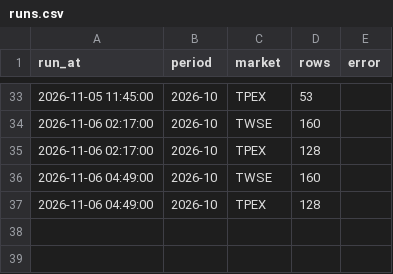
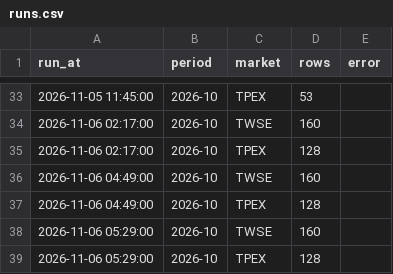
Before and after one commit to tongxiaooppo-boop/tw-hold, a CSV file: data/revenue_mops/runs.csv, drawn as a sheet; only a part is shown, gaps mark what is left out; the diff names each change by its address in the sheet, - before the commit and + after, or states it on an @@ line.

```diff
--- a/data/revenue_mops/runs.csv
+++ b/data/revenue_mops/runs.csv
+row 38: 2026-11-06 05:29:00 | 2026-10 | TWSE | 160
+row 39: 2026-11-06 05:29:00 | 2026-10 | TPEX | 128
```
Also changed, not shown: 2 other files.
